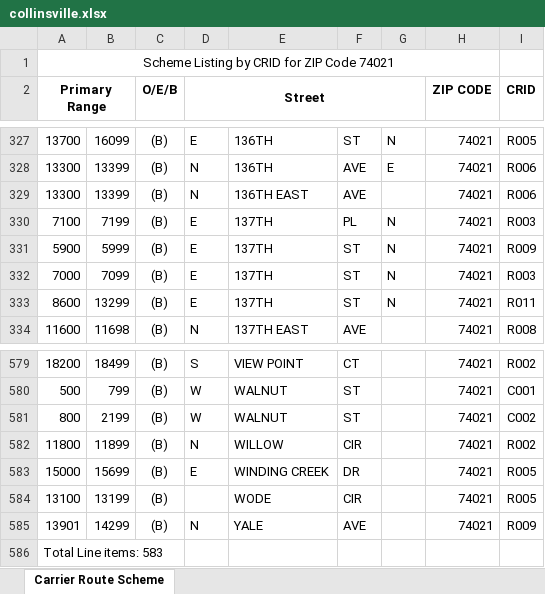
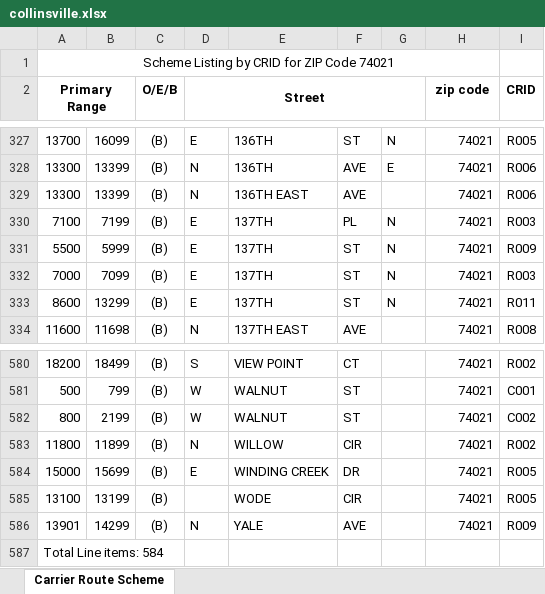
Before and after one commit to bisket74-eng/Route-finder, an Excel workbook: collinsville.xlsx, sheet Carrier Route Scheme, drawn as a sheet; only a part is shown, gaps mark what is left out; values as stored, in another font and other column widths than the file's, no borders; addresses are those after the commit; the diff covers the shown part only; the diff names each change by its address in the sheet, - before the commit and + after, or states it on an @@ line.

```diff
--- a/collinsville.xlsx (sheet Carrier Route Scheme)
+++ b/collinsville.xlsx (sheet Carrier Route Scheme)
-H2: ZIP CODE
+H2: zip code
-A331 (Primary Range): 5900
+A331 (Primary Range): 5500
-A587 (Primary Range): Total Line items: 583
+A587 (Primary Range): Total Line items: 584
```
Also changed, not shown: 1 added row and 7 edited cells elsewhere in this sheet.
